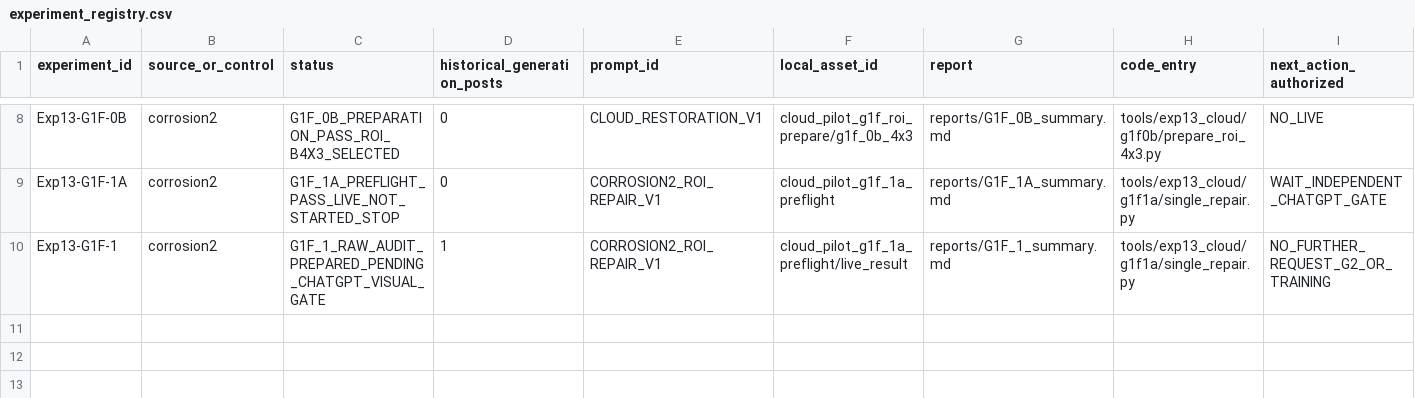
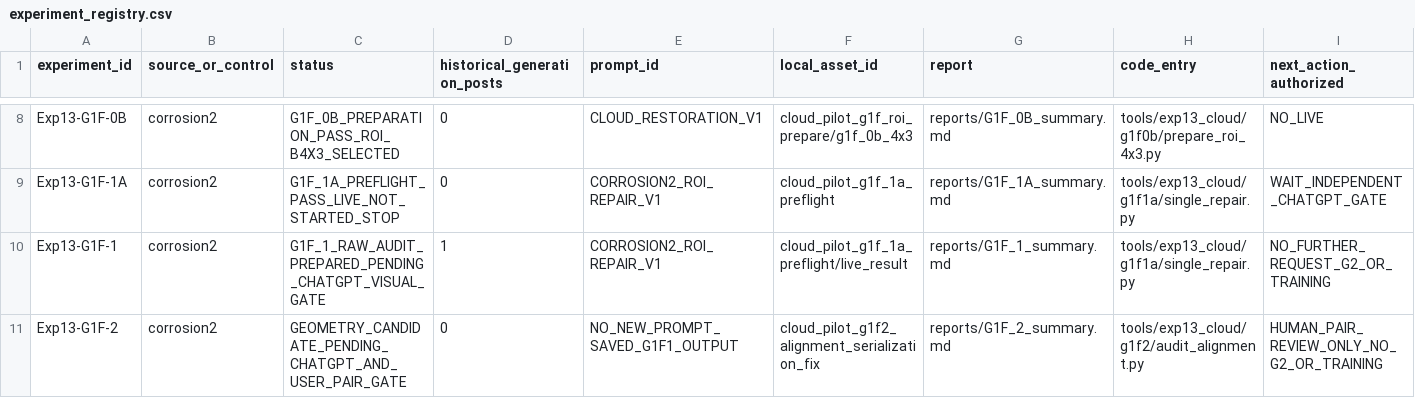
Before and after one commit to FlankKaicoder/borescope-new-seg-repro, a CSV file: docs/exp13_cloud/experiment_registry.csv, drawn as a sheet; only a part is shown, gaps mark what is left out.

```diff
--- a/docs/exp13_cloud/experiment_registry.csv
+++ b/docs/exp13_cloud/experiment_registry.csv
@@ -10 +10,2 @@ Exp13-G1F-1A,corrosion2,G1F_1A_PREFLIGHT_PASS_LIVE_NOT_STARTED_STOP,0,CORROSION2
 Exp13-G1F-1,corrosion2,G1F_1_RAW_AUDIT_PREPARED_PENDING_CHATGPT_VISUAL_GATE,1,CORROSION2_ROI_REPAIR_V1,cloud_pilot_g1f_1a_preflight/live_result,reports/G1F_1_summary.md,tools/exp13_cloud/g1f1a/single_repair.py,NO_FURTHER_REQUEST_G2_OR_TRAINING
+Exp13-G1F-2,corrosion2,GEOMETRY_CANDIDATE_PENDING_CHATGPT_AND_USER_PAIR_GATE,0,NO_NEW_PROMPT_SAVED_G1F1_OUTPUT,cloud_pilot_g1f2_alignment_serialization_fix,reports/G1F_2_summary.md,tools/exp13_cloud/g1f2/audit_alignment.py,HUMAN_PAIR_REVIEW_ONLY_NO_G2_OR_TRAINING
```
Also changed, not shown: results/experiment_registry.csv, 10 other files.
